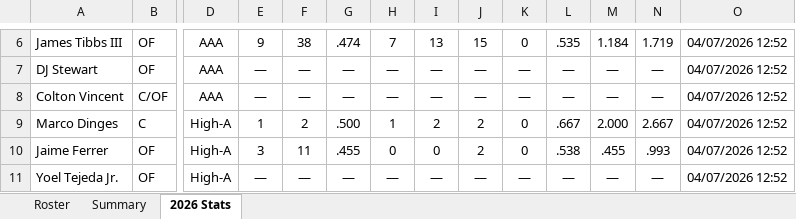
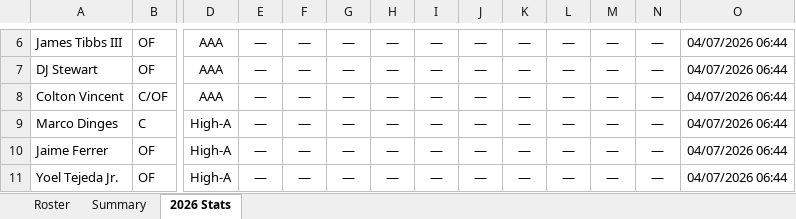
Before and after one commit to JohnVNoles/noles-in-the-show, an Excel workbook: noles_in_the_pros.xlsx, sheet 2026 Stats, drawn as a sheet; only a part is shown, gaps mark what is left out; values as stored, in another font and other column widths than the file's, no borders; the diff covers the shown part only; the diff names each change by its address in the sheet, - before the commit and + after, or states it on an @@ line.

```diff
--- a/noles_in_the_pros.xlsx (sheet 2026 Stats)
+++ b/noles_in_the_pros.xlsx (sheet 2026 Stats)
-E6: 9
+E6: —
-F6: 38
+F6: —
-G6: .474
+G6: —
-H6: 7
+H6: —
-I6: 13
+I6: —
-J6: 15
+J6: —
-K6: 0
+K6: —
-L6: .535
+L6: —
-M6: 1.184
+M6: —
-N6: 1.719
+N6: —
-O6:O11: 04/07/2026 12:52
+O6:O11: 04/07/2026 06:44
-E9: 1
+E9: —
-F9: 2
+F9: —
-G9: .500
+G9: —
-H9: 1
+H9: —
-I9: 2
+I9: —
-J9:J10: 2
+J9:J10: —
-K9:K10: 0
+K9:K10: —
-L9: .667
+L9: —
-M9: 2.000
+M9: —
-N9: 2.667
+N9: —
-E10: 3
+E10: —
-F10: 11
+F10: —
-G10: .455
+G10: —
-H10: 0
+H10: —
-I10: 0
+I10: —
-L10: .538
+L10: —
-M10: .455
+M10: —
-N10: .993
+N10: —
```
Also changed, not shown: 193 edited cells elsewhere in this sheet, 2 other files.
